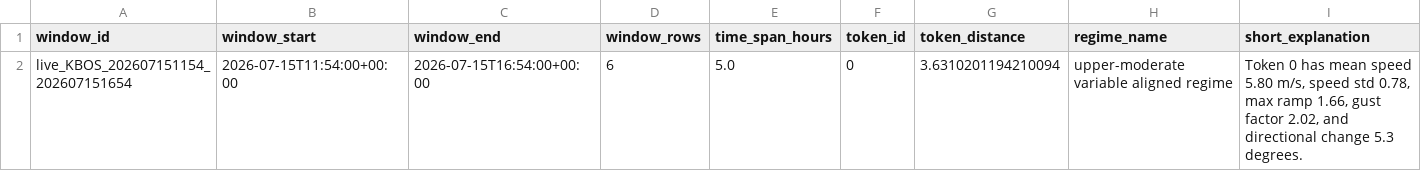
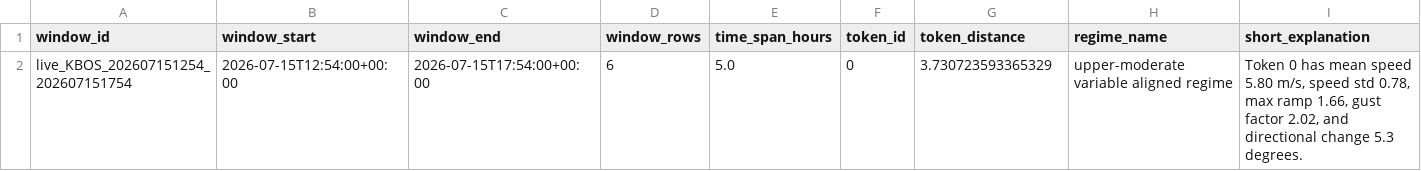
Before and after one commit to nayanananto/wind_live_hitl, a CSV file: data/live/semantic_states/KBOS_live_semantic_state.csv, drawn as a sheet; only a part is shown; removed rows and columns are numbered as before the commit, all else as after; rows hold the shown columns only; the diff names each change by its address in the sheet, - before the commit and + after, or states it on an @@ line.

```diff
--- a/data/live/semantic_states/KBOS_live_semantic_state.csv
+++ b/data/live/semantic_states/KBOS_live_semantic_state.csv
-row 2: live_KBOS_202607151154_202607151654 | 2026-07-15T11:54:00+00:00 | 2026-07-15T16:54:00+00:00 | 6 | 5.0 | 0 | 3.6310201194210094 | upper-moderate variable aligned regime | Token 0 has mean speed 5.80 m/s, speed std 0.78, max ramp 1.66, gust factor 2.02, and directional change 5.3 degrees.
+row 2: live_KBOS_202607151254_202607151754 | 2026-07-15T12:54:00+00:00 | 2026-07-15T17:54:00+00:00 | 6 | 5.0 | 0 | 3.730723593365329 | upper-moderate variable aligned regime | Token 0 has mean speed 5.80 m/s, speed std 0.78, max ramp 1.66, gust factor 2.02, and directional change 5.3 degrees.
```
Also changed, not shown: data/live/aviationweather_metar/KBOS/metar_live.csv, 3 other files.
